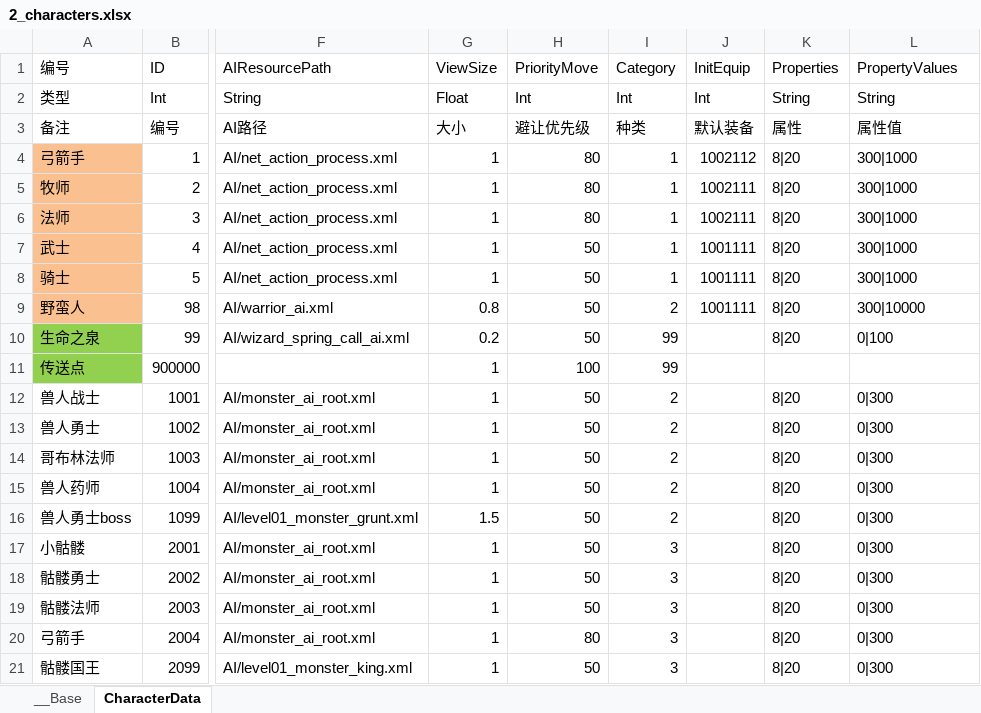
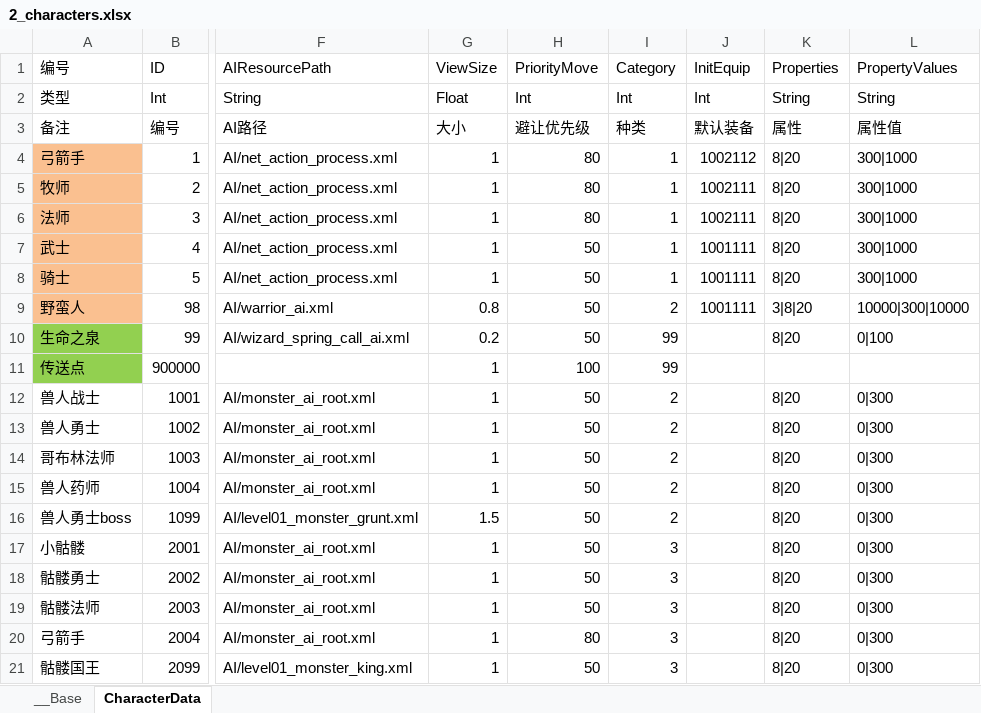
Before and after one commit to xxpniu/ARPGFun, an Excel workbook: PublicTools/econfigs/2_characters.xlsx, sheet CharacterData, drawn as a sheet; only a part is shown, gaps mark what is left out; values as stored, in another font and other column widths than the file's, no borders; the diff names each change by its address in the sheet, - before the commit and + after, or states it on an @@ line.

Commit message:
modify:data

```diff
--- a/PublicTools/econfigs/2_characters.xlsx (sheet CharacterData)
+++ b/PublicTools/econfigs/2_characters.xlsx (sheet CharacterData)
-K9 (Properties): 8|20
+K9 (Properties): 3|8|20
-L9 (PropertyValues): 300|10000
+L9 (PropertyValues): 10000|300|10000
```
Also changed, not shown: 20 other files.
